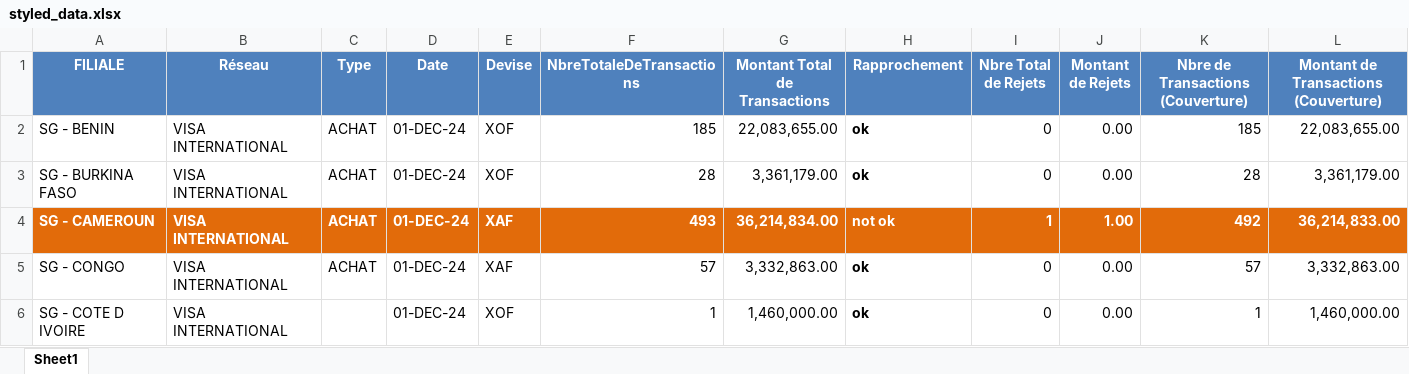
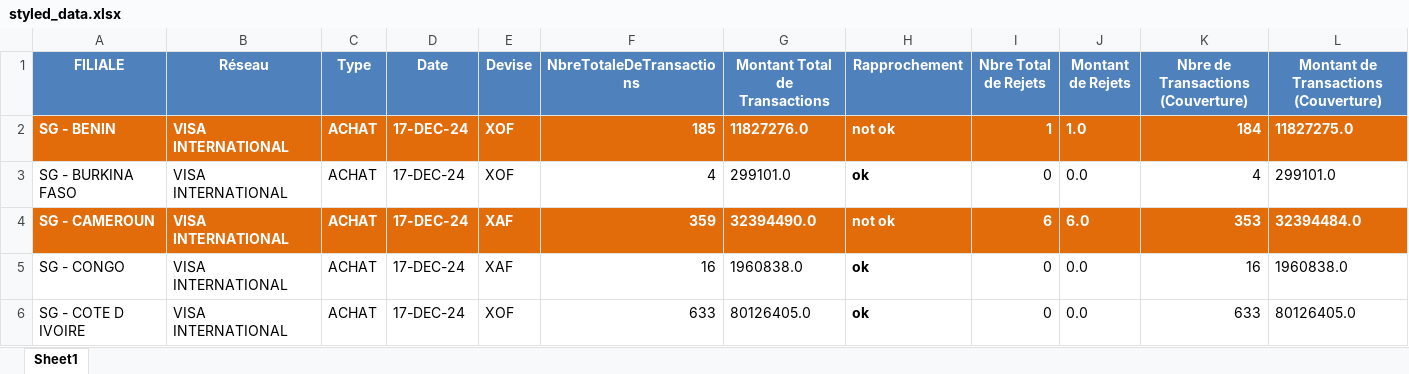
Before and after one commit to Hamza614794/Reconciliation_app, an Excel workbook: styled_data.xlsx, sheet Sheet1, drawn as a sheet; only a part is shown; values as stored, in another font and other column widths than the file's, no borders; table styles not drawn; the diff covers the shown part only; the diff names each change by its address in the sheet, - before the commit and + after, or states it on an @@ line.

```diff
--- a/styled_data.xlsx (sheet Sheet1)
+++ b/styled_data.xlsx (sheet Sheet1)
-A2:L2 fill: none
+A2:L2 fill: #E26B0A
-A2:G2 bold: off
+A2:G2 bold: on
-A2:L2 text colour: black
+A2:L2 text colour: #FFFFFF
-D2:D6 (Date): 01-DEC-24
+D2:D6 (Date): 17-DEC-24
-G2 (Montant Total de Transactions): 22,083,655.00
+G2 (Montant Total de Transactions): 11827276.0
-H2 (Rapprochement): ok
+H2 (Rapprochement): not ok
-I2 (Nbre Total de Rejets): 0
+I2 (Nbre Total de Rejets): 1
-I2:L2 bold: off
+I2:L2 bold: on
-J2 (Montant de Rejets): 0.00
+J2 (Montant de Rejets): 1.0
-K2: 185
+K2: 184
-L2: 22,083,655.00
+L2: 11827275.0
-F3 (NbreTotaleDeTransactions): 28
+F3 (NbreTotaleDeTransactions): 4
-G3 (Montant Total de Transactions): 3,361,179.00
+G3 (Montant Total de Transactions): 299101.0
-J3 (Montant de Rejets): 0.00
+J3 (Montant de Rejets): 0.0
-K3: 28
+K3: 4
-L3: 3,361,179.00
+L3: 299101.0
-F4 (NbreTotaleDeTransactions): 493
+F4 (NbreTotaleDeTransactions): 359
-G4 (Montant Total de Transactions): 36,214,834.00
+G4 (Montant Total de Transactions): 32394490.0
-I4 (Nbre Total de Rejets): 1
+I4 (Nbre Total de Rejets): 6
-J4 (Montant de Rejets): 1.00
+J4 (Montant de Rejets): 6.0
-K4: 492
+K4: 353
-L4: 36,214,833.00
+L4: 32394484.0
-F5 (NbreTotaleDeTransactions): 57
+F5 (NbreTotaleDeTransactions): 16
-G5 (Montant Total de Transactions): 3,332,863.00
+G5 (Montant Total de Transactions): 1960838.0
-J5:J6 (Montant de Rejets): 0.00
+J5:J6 (Montant de Rejets): 0.0
-K5: 57
+K5: 16
-L5: 3,332,863.00
+L5: 1960838.0
-C6 (Type): (empty)
+C6 (Type): ACHAT
-F6 (NbreTotaleDeTransactions): 1
+F6 (NbreTotaleDeTransactions): 633
-G6 (Montant Total de Transactions): 1,460,000.00
+G6 (Montant Total de Transactions): 80126405.0
-K6: 1
+K6: 633
-L6: 1,460,000.00
+L6: 80126405.0
```
Also changed, not shown: 2 removed rows and 42 edited cells elsewhere in this sheet, 3 other files.
